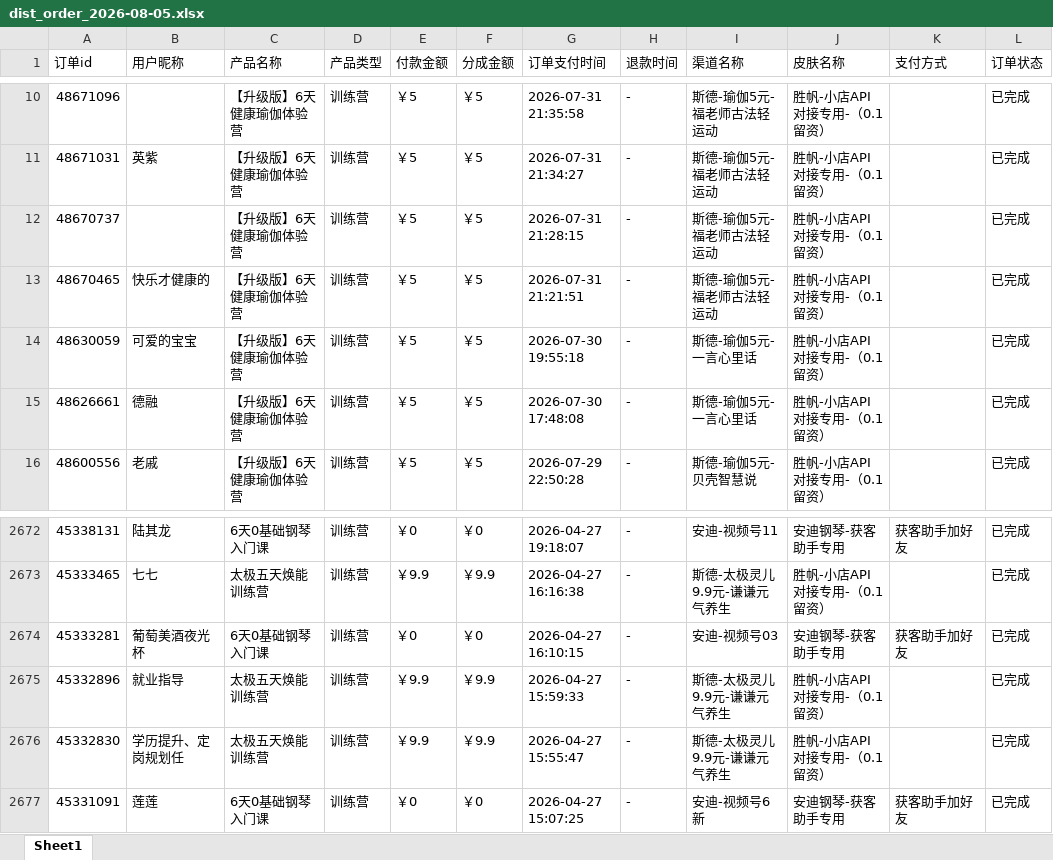
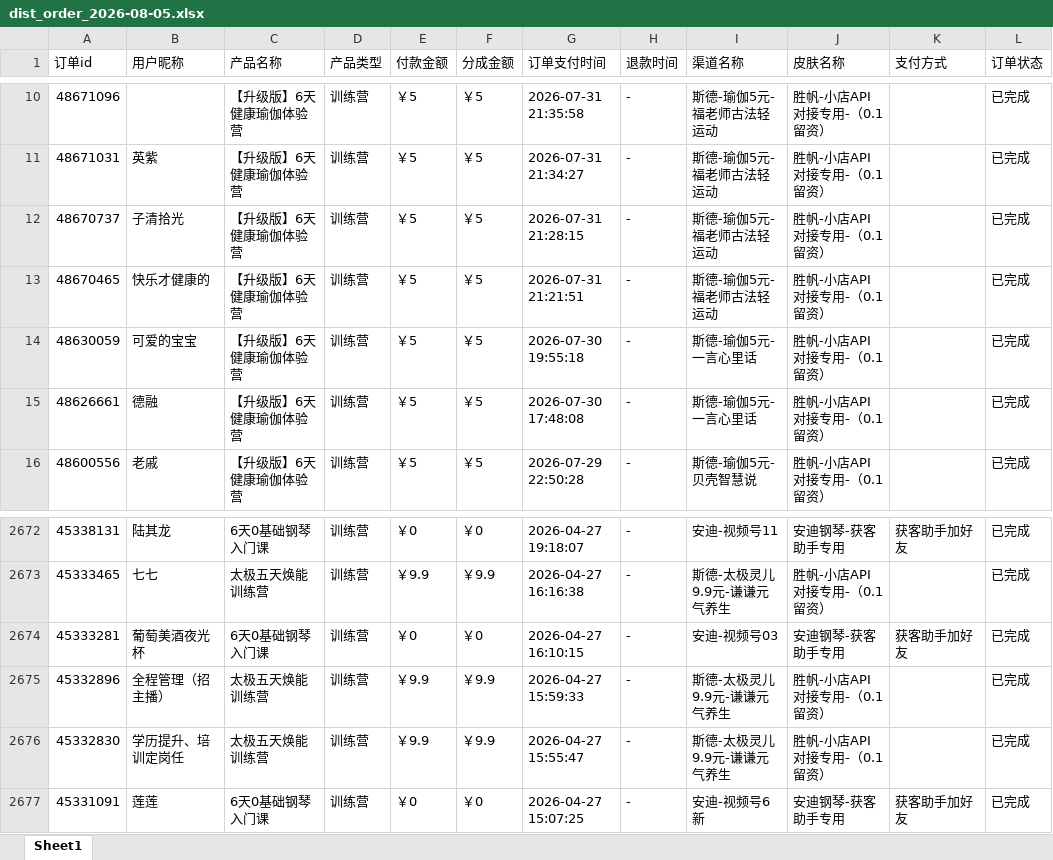
Before and after one commit to JNC121314/jianzhi-dashboard, an Excel workbook: data/exports/视频号/dist_order_2026-08-05.xlsx, sheet Sheet1, drawn as a sheet; only a part is shown, gaps mark what is left out; values as stored, in another font and other column widths than the file's, no borders; the diff names each change by its address in the sheet, - before the commit and + after, or states it on an @@ line.

```diff
--- a/data/exports/视频号/dist_order_2026-08-05.xlsx (sheet Sheet1)
+++ b/data/exports/视频号/dist_order_2026-08-05.xlsx (sheet Sheet1)
-B12 (用户昵称): (empty)
+B12 (用户昵称): 子清拾光
-B2675 (用户昵称): 就业指导
+B2675 (用户昵称): 全程管理（招主播）
-B2676 (用户昵称): 学历提升、定岗规划任
+B2676 (用户昵称): 学历提升、培训定岗任
```
Also changed, not shown: data/exports/严总/dist_order_2026-08-05.xlsx, data/exports/抖音/dist_order_2026-08-05.xlsx, 5 other files.
